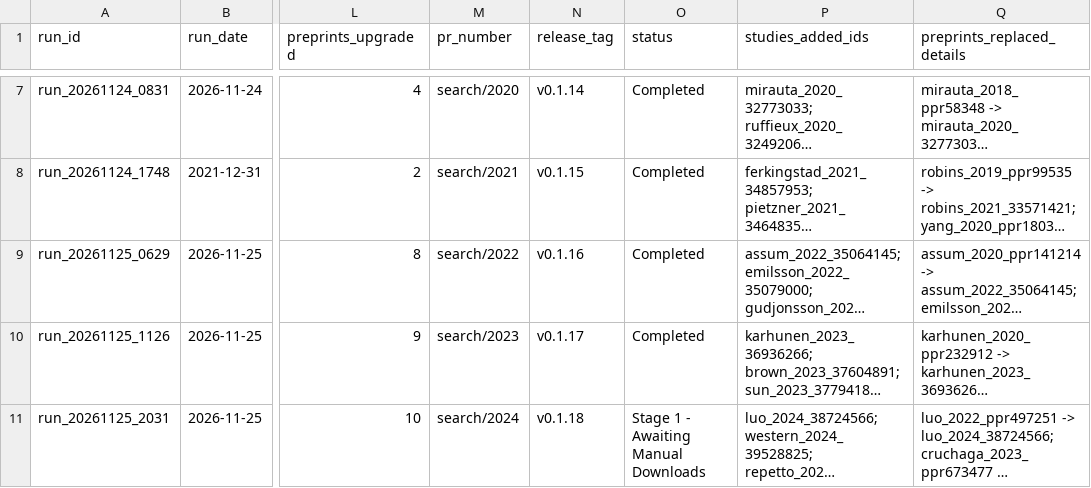
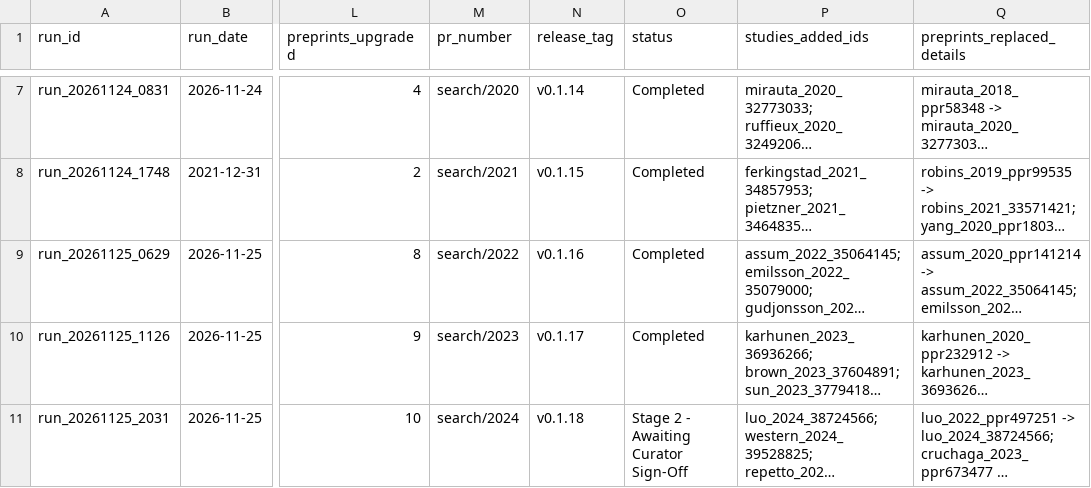
Before and after one commit to mattlee821/proteomic-gwas-catalogue, a TSV file: catalogue/search_runs.tsv, drawn as a sheet; only a part is shown, gaps mark what is left out; long unchanged cells end in …; the diff names each change by its address in the sheet, - before the commit and + after, or states it on an @@ line.

```diff
--- a/catalogue/search_runs.tsv
+++ b/catalogue/search_runs.tsv
-O11 (status): Stage 1 - Awaiting Manual Downloads
+O11 (status): Stage 2 - Awaiting Curator Sign-Off
```
Also changed, not shown: catalogue/cohort_membership.tsv, catalogue/strata.tsv, 3 other files.
